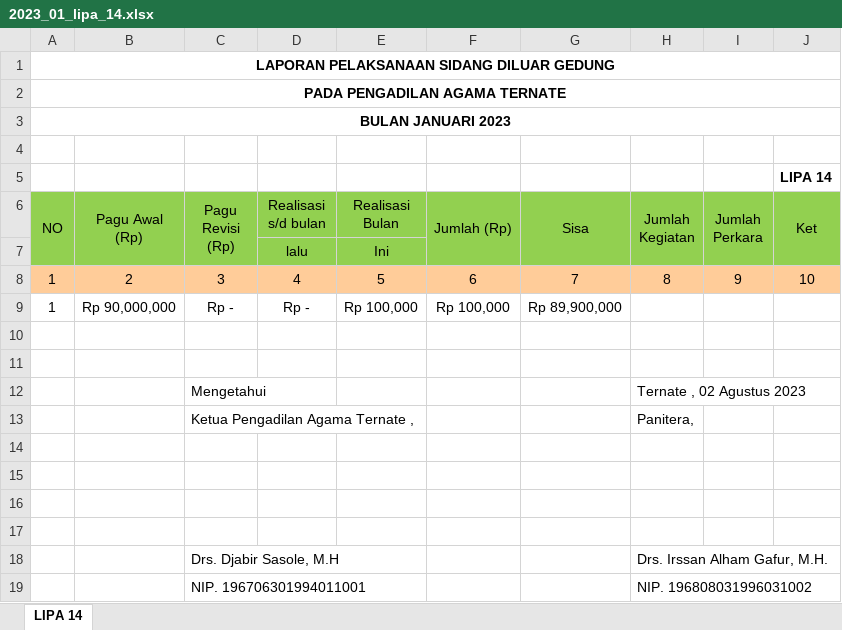
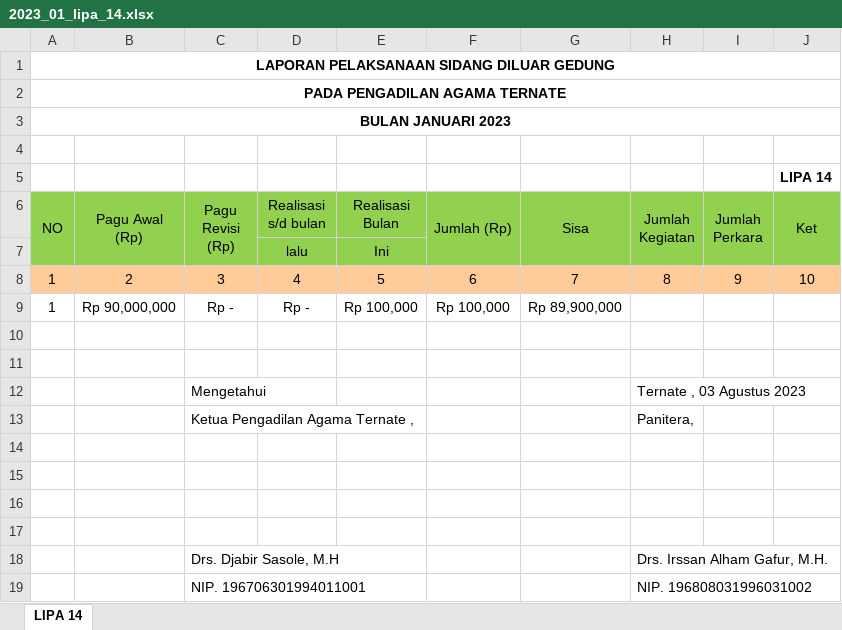
Before and after one commit to jkurniawan178/elaporan, an Excel workbook: hasil/2023_01_lipa_14.xlsx, sheet LIPA 14, drawn as a sheet; values as stored, in another font and other column widths than the file's, no borders; the diff names each change by its address in the sheet, - before the commit and + after, or states it on an @@ line.

```diff
--- a/hasil/2023_01_lipa_14.xlsx (sheet LIPA 14)
+++ b/hasil/2023_01_lipa_14.xlsx (sheet LIPA 14)
-H12 (Jumlah Kegiatan): Ternate , 02 Agustus 2023
+H12 (Jumlah Kegiatan): Ternate , 03 Agustus 2023
```
Also changed, not shown: 5 other files.
